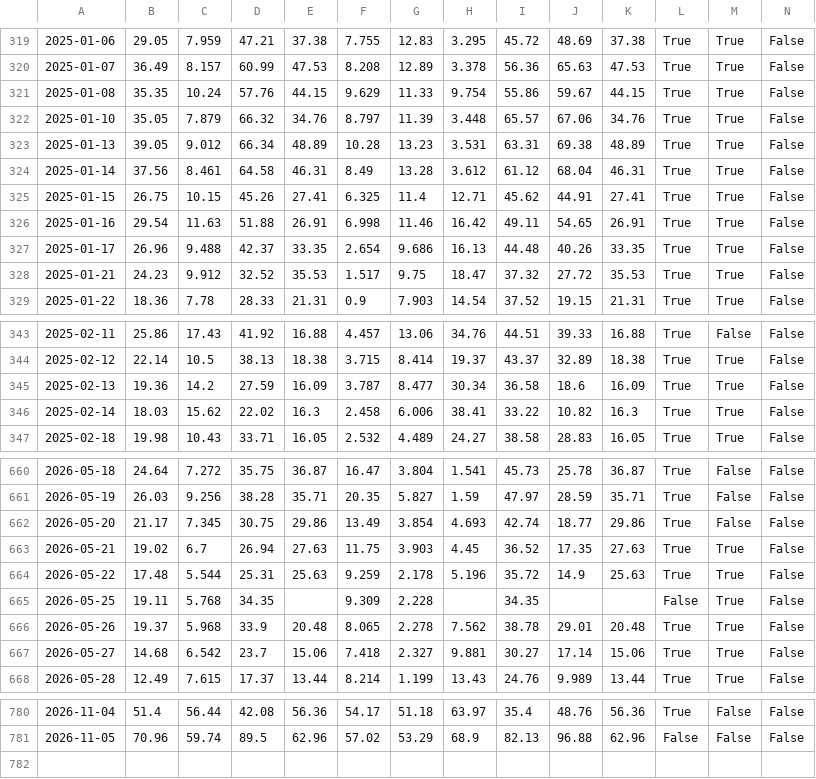
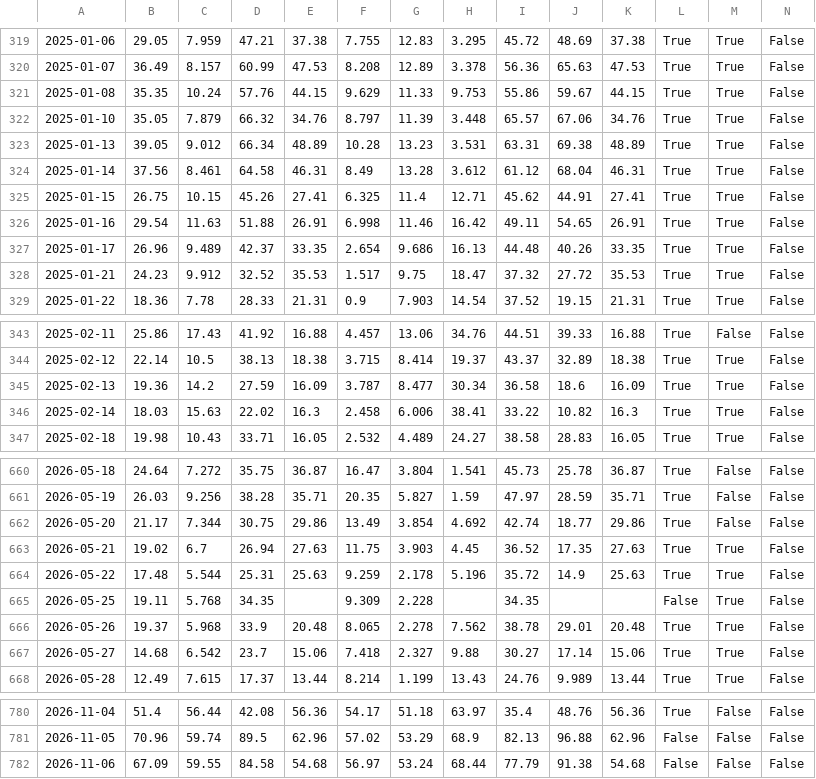
Before and after one commit to awantw1984dot/panic-index, a CSV file: data/scores_us.csv, drawn as a sheet; only a part is shown, gaps mark what is left out; rows hold the shown columns only; the diff covers the shown part only; the diff names each change by its address in the sheet, - before the commit and + after, or states it on an @@ line.

```diff
--- a/data/scores_us.csv
+++ b/data/scores_us.csv
-H321: 9.754
+H321: 9.753
-C327: 9.488
+C327: 9.489
-C346: 15.62
+C346: 15.63
-C662: 7.345
+C662: 7.344
-H662: 4.693
+H662: 4.692
-H667: 9.881
+H667: 9.88
+row 782: 2026-11-06 | 67.09 | 59.55 | 84.58 | 54.68 | 56.97 | 53.24 | 68.44 | 77.79 | 91.38 | 54.68 | False | False | False
```
Also changed, not shown: 3 edited cells elsewhere in this file, data/lights_tw.csv, 2 other files.
